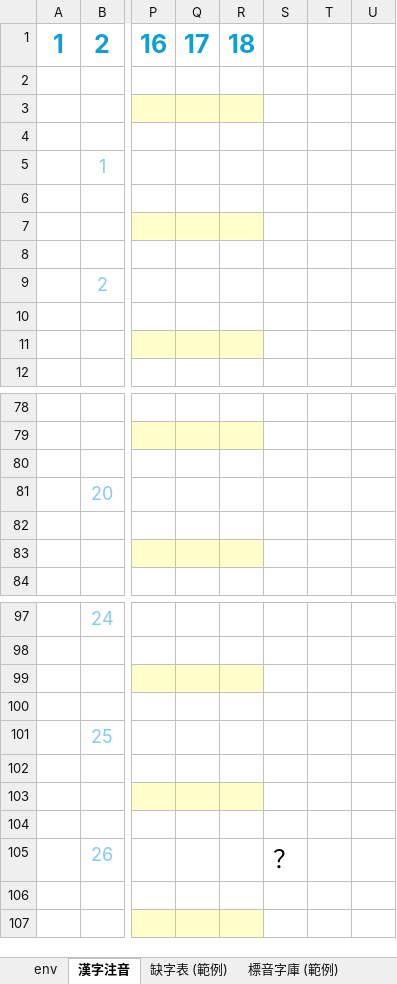
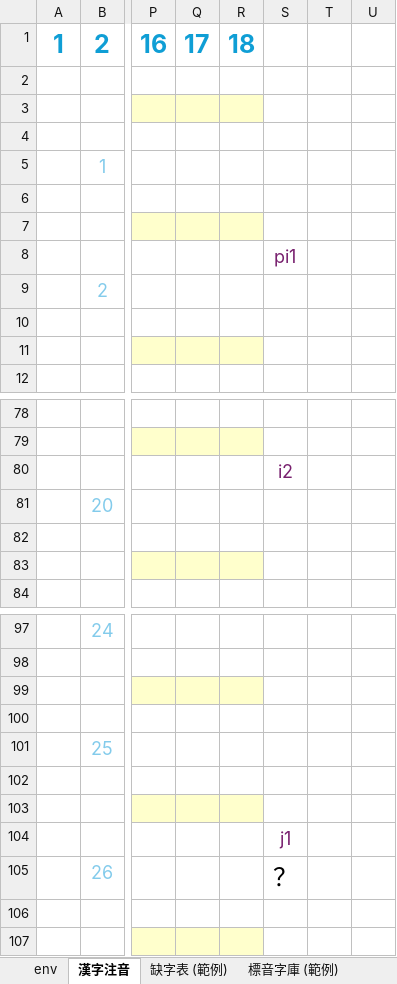
Before and after one commit to AlanJui/Piau-Im, an Excel workbook: _working.xlsx, sheet 漢字注音, drawn as a sheet; only a part is shown, gaps mark what is left out; values as stored, in another font and other column widths than the file's, no borders; conditional formats not drawn; the diff names each change by its address in the sheet, - before the commit and + after, or states it on an @@ line.

```diff
--- a/_working.xlsx (sheet 漢字注音)
+++ b/_working.xlsx (sheet 漢字注音)
-S8: (empty)
+S8: pi1
-S80: (empty)
+S80: i2
-S104: (empty)
+S104: j1
```
Also changed, not shown: output7/_working.xlsx, 6 other files.
